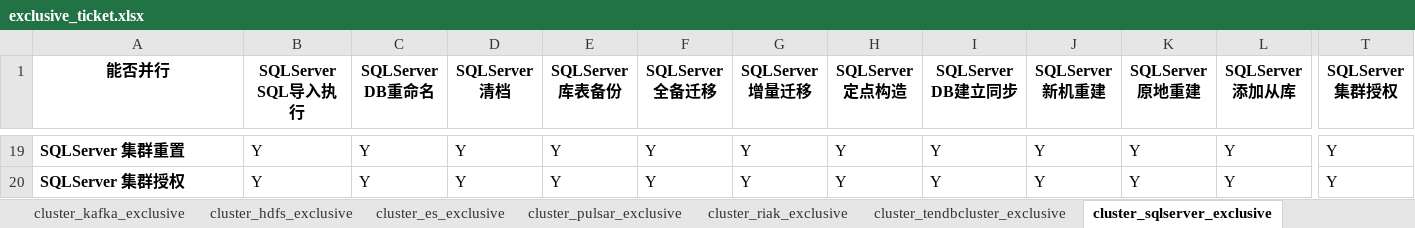
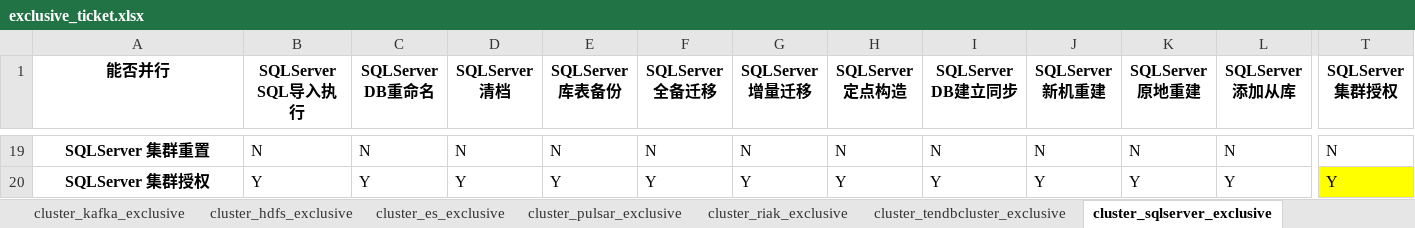
Before and after one commit to sighter-jsjs/blueking-dbm, an Excel workbook: dbm-ui/backend/ticket/exclusive_ticket.xlsx, sheet cluster_sqlserver_exclusive, drawn as a sheet; only a part is shown, gaps mark what is left out; values as stored, in another font and other column widths than the file's, no borders; the diff covers the shown part only; the diff names each change by its address in the sheet, - before the commit and + after, or states it on an @@ line.

```diff
--- a/dbm-ui/backend/ticket/exclusive_ticket.xlsx (sheet cluster_sqlserver_exclusive)
+++ b/dbm-ui/backend/ticket/exclusive_ticket.xlsx (sheet cluster_sqlserver_exclusive)
-A19:A20 alignment: left
+A19:A20 alignment: center
-B19 (SQLServer SQL导入执行): Y
+B19 (SQLServer SQL导入执行): N
-C19 (SQLServer DB重命名): Y
+C19 (SQLServer DB重命名): N
-D19 (SQLServer 清档): Y
+D19 (SQLServer 清档): N
-E19 (SQLServer 库表备份): Y
+E19 (SQLServer 库表备份): N
-F19 (SQLServer 全备迁移): Y
+F19 (SQLServer 全备迁移): N
-G19 (SQLServer 增量迁移): Y
+G19 (SQLServer 增量迁移): N
-H19 (SQLServer 定点构造): Y
+H19 (SQLServer 定点构造): N
-I19 (SQLServer DB建立同步): Y
+I19 (SQLServer DB建立同步): N
-J19 (SQLServer 新机重建): Y
+J19 (SQLServer 新机重建): N
-K19 (SQLServer 原地重建): Y
+K19 (SQLServer 原地重建): N
-L19 (SQLServer 添加从库): Y
+L19 (SQLServer 添加从库): N
-T19 (SQLServer 集群授权): Y
+T19 (SQLServer 集群授权): N
-T20 fill: none
+T20 fill: #FFFF00
```
Also changed, not shown: 75 edited cells and cell formats elsewhere in this sheet, sheet cluster_mysql_exclusive, sheet cluster_tendbcluster_exclusive.
